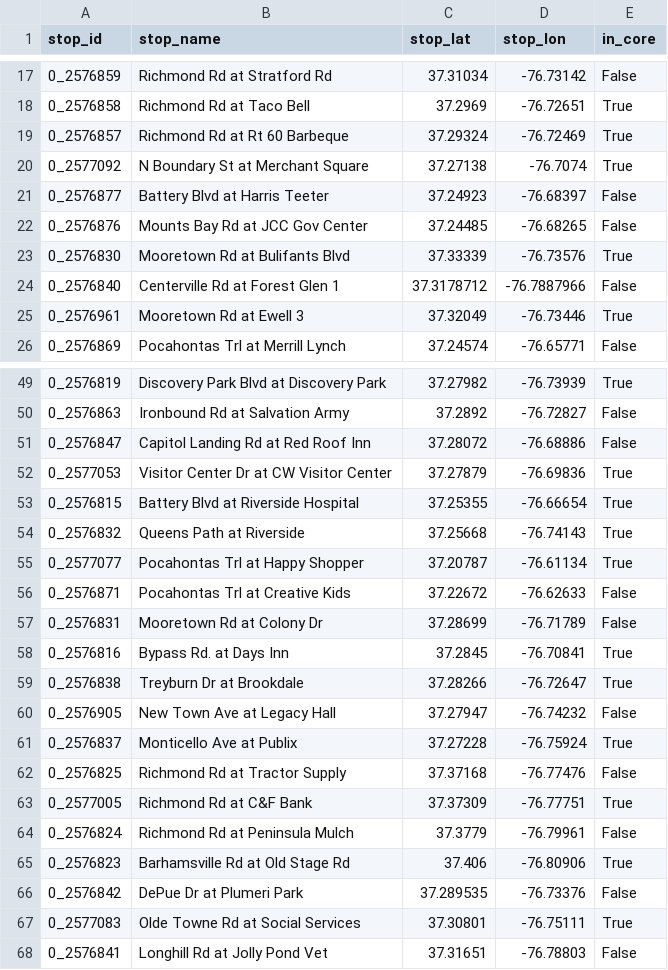
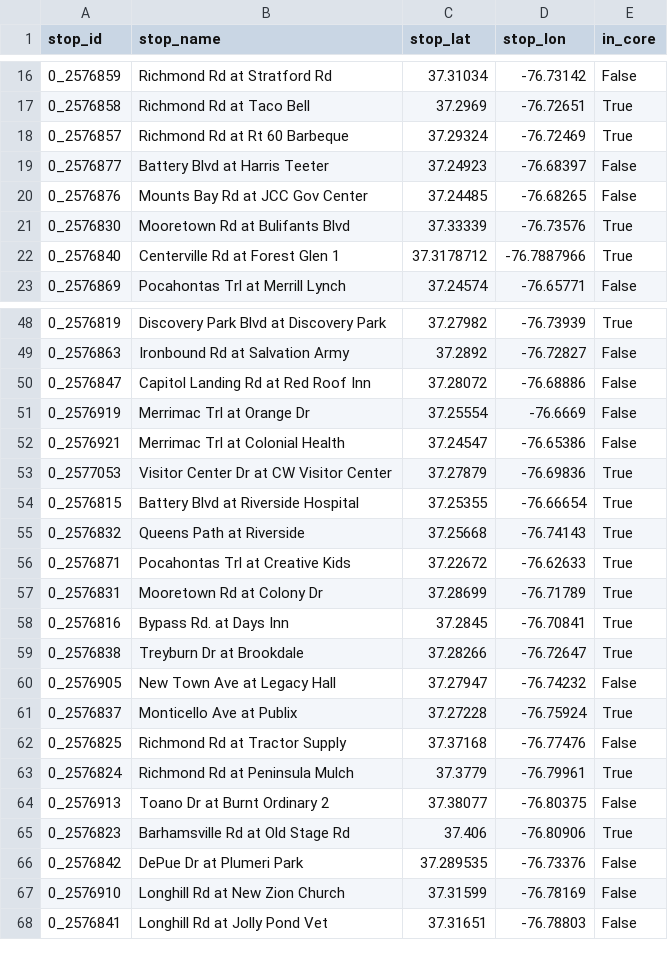
Before and after one commit to i-papageorgiou/williamsburg_transit_project, a CSV file: data/processed/stop_sample.csv, drawn as a sheet; only a part is shown, gaps mark what is left out; the diff covers the shown part only.

```diff
--- a/data/processed/stop_sample.csv
+++ b/data/processed/stop_sample.csv
@@ -19,3 +18,2 @@ stop_id,stop_name,stop_lat,stop_lon,in_core
 0_2576857,Richmond Rd at Rt 60 Barbeque,37.29324,-76.72469,True
-0_2577092,N Boundary St at Merchant Square,37.27138,-76.7074,True
 0_2576877,Battery Blvd at Harris Teeter,37.24923,-76.68397,False
@@ -23,4 +21,3 @@ stop_id,stop_name,stop_lat,stop_lon,in_core
 0_2576830,Mooretown Rd at Bulifants Blvd,37.33339,-76.73576,True
-0_2576840,Centerville Rd at Forest Glen 1,37.3178712,-76.7887966,False
-0_2576961,Mooretown Rd at Ewell 3,37.32049,-76.73446,True
+0_2576840,Centerville Rd at Forest Glen 1,37.3178712,-76.7887966,True
 0_2576869,Pocahontas Trl at Merrill Lynch,37.24574,-76.65771,False
@@ -51,2 +50,4 @@ stop_id,stop_name,stop_lat,stop_lon,in_core
 0_2576847,Capitol Landing Rd at Red Roof Inn,37.28072,-76.68886,False
+0_2576919,Merrimac Trl at Orange Dr,37.25554,-76.6669,False
+0_2576921,Merrimac Trl at Colonial Health,37.24547,-76.65386,False
 0_2577053,Visitor Center Dr at CW Visitor Center,37.27879,-76.69836,True
@@ -54,5 +55,4 @@ stop_id,stop_name,stop_lat,stop_lon,in_core
 0_2576832,Queens Path at Riverside,37.25668,-76.74143,True
-0_2577077,Pocahontas Trl at Happy Shopper,37.20787,-76.61134,True
-0_2576871,Pocahontas Trl at Creative Kids,37.22672,-76.62633,False
-0_2576831,Mooretown Rd at Colony Dr,37.28699,-76.71789,False
+0_2576871,Pocahontas Trl at Creative Kids,37.22672,-76.62633,True
+0_2576831,Mooretown Rd at Colony Dr,37.28699,-76.71789,True
 0_2576816,Bypass Rd. at Days Inn,37.2845,-76.70841,True
@@ -62,7 +62,7 @@ stop_id,stop_name,stop_lat,stop_lon,in_core
 0_2576825,Richmond Rd at Tractor Supply,37.37168,-76.77476,False
-0_2577005,Richmond Rd at C&F Bank,37.37309,-76.77751,True
-0_2576824,Richmond Rd at Peninsula Mulch,37.3779,-76.79961,False
+0_2576824,Richmond Rd at Peninsula Mulch,37.3779,-76.79961,True
+0_2576913,Toano Dr at Burnt Ordinary 2,37.38077,-76.80375,False
 0_2576823,Barhamsville Rd at Old Stage Rd,37.406,-76.80906,True
 0_2576842,DePue Dr at Plumeri Park,37.289535,-76.73376,False
-0_2577083,Olde Towne Rd at Social Services,37.30801,-76.75111,True
+0_2576910,Longhill Rd at New Zion Church,37.31599,-76.78169,False
 0_2576841,Longhill Rd at Jolly Pond Vet,37.31651,-76.78803,False
```
Also changed, not shown: 4 added rows, 3 removed rows and 4 edited cells elsewhere in this file, data/processed/route_service_summary.csv, 11 other files.
